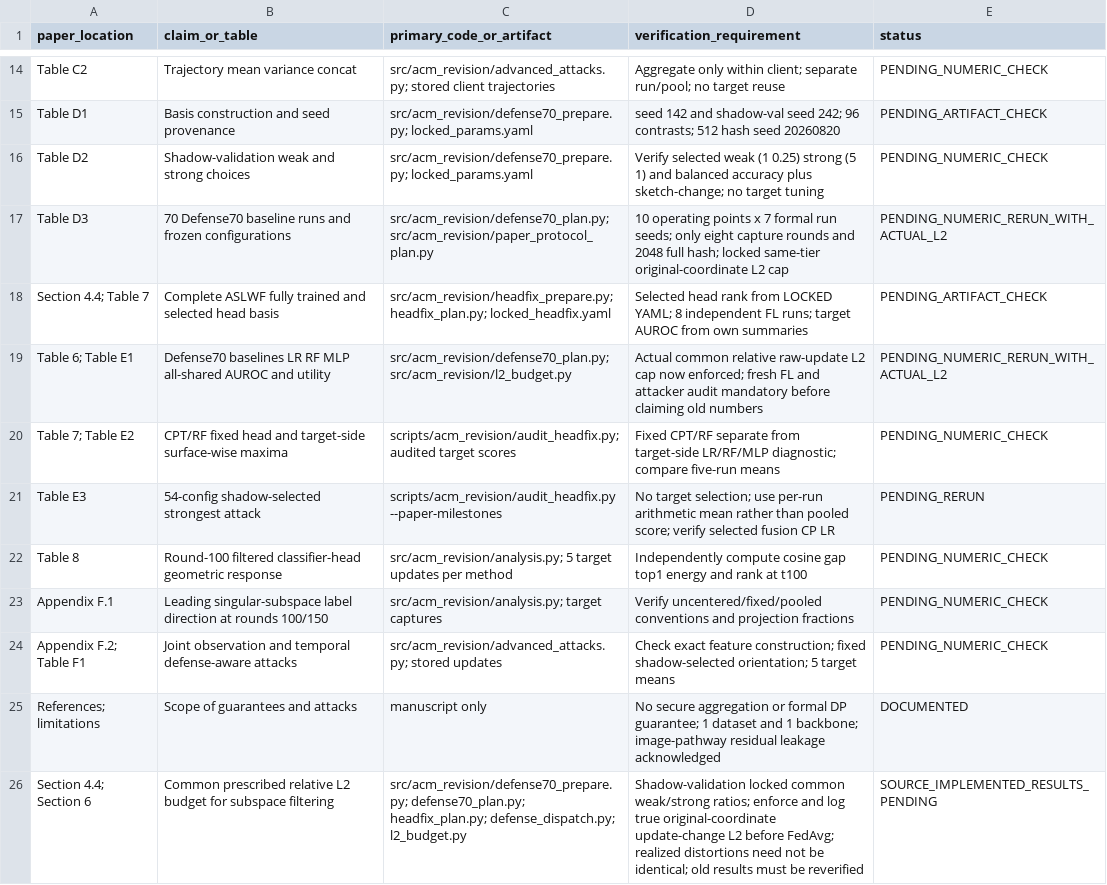
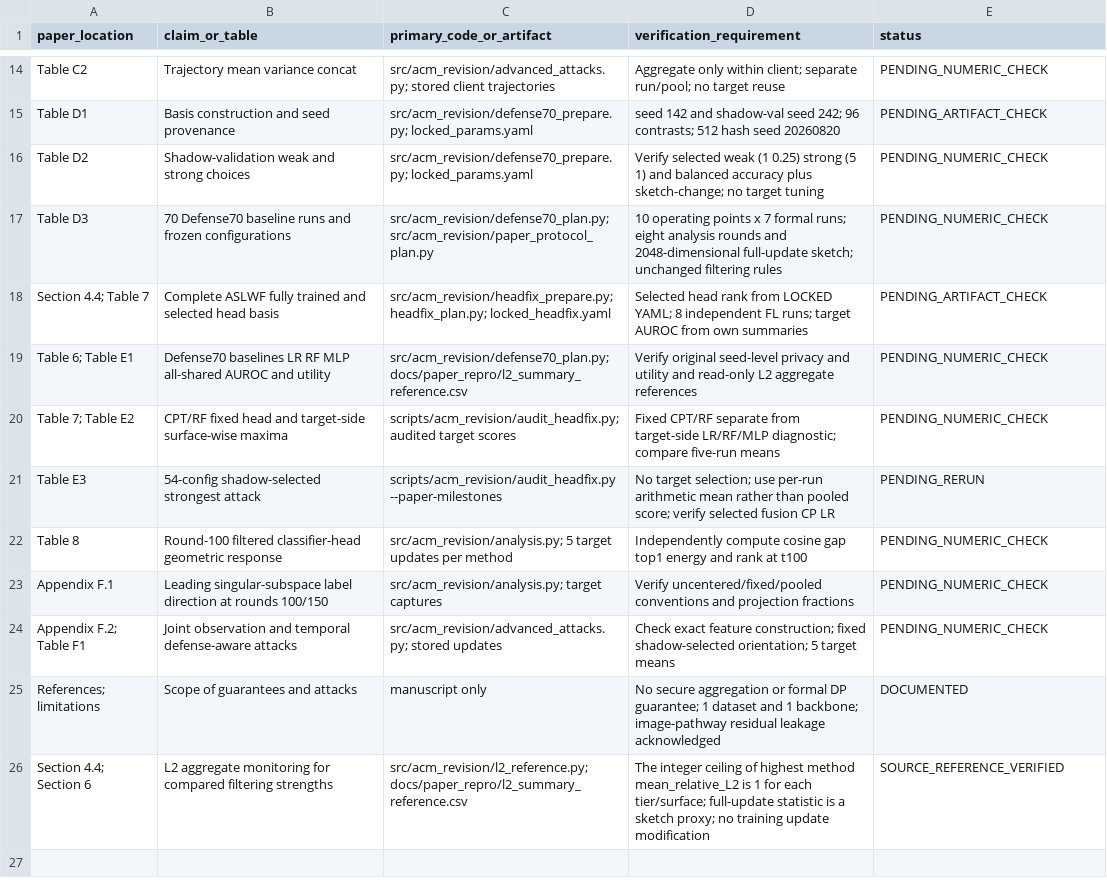
Before and after one commit to czj-1234/MFL-new, a CSV file: docs/paper_repro/TRACEABILITY.csv, drawn as a sheet; only a part is shown, gaps mark what is left out.

Commit message:
Align paper traceability with L2 summary checks and unchanged FL filtering

```diff
--- a/docs/paper_repro/TRACEABILITY.csv
+++ b/docs/paper_repro/TRACEABILITY.csv
@@ -16,5 +16,5 @@ paper_location,claim_or_table,primary_code_or_artifact,verification_requirement,
 "Table D2","Shadow-validation weak and strong choices","src/acm_revision/defense70_prepare.py; locked_params.yaml","Verify selected weak (1 0.25) strong (5 1) and balanced accuracy plus sketch-change; no target tuning","PENDING_NUMERIC_CHECK"
-"Table D3","70 Defense70 baseline runs and frozen configurations","src/acm_revision/defense70_plan.py; src/acm_revision/paper_protocol_plan.py","10 operating points x 7 formal run seeds; only eight capture rounds and 2048 full hash; locked same-tier original-coordinate L2 cap","PENDING_NUMERIC_RERUN_WITH_ACTUAL_L2"
+"Table D3","70 Defense70 baseline runs and frozen configurations","src/acm_revision/defense70_plan.py; src/acm_revision/paper_protocol_plan.py","10 operating points x 7 formal runs; eight analysis rounds and 2048-dimensional full-update sketch; unchanged filtering rules","PENDING_NUMERIC_CHECK"
 "Section 4.4; Table 7","Complete ASLWF fully trained and selected head basis","src/acm_revision/headfix_prepare.py; headfix_plan.py; locked_headfix.yaml","Selected head rank from LOCKED YAML; 8 independent FL runs; target AUROC from own summaries","PENDING_ARTIFACT_CHECK"
-"Table 6; Table E1","Defense70 baselines LR RF MLP all-shared AUROC and utility","src/acm_revision/defense70_plan.py; src/acm_revision/l2_budget.py","Actual common relative raw-update L2 cap now enforced; fresh FL and attacker audit mandatory before claiming old numbers","PENDING_NUMERIC_RERUN_WITH_ACTUAL_L2"
+"Table 6; Table E1","Defense70 baselines LR RF MLP all-shared AUROC and utility","src/acm_revision/defense70_plan.py; docs/paper_repro/l2_summary_reference.csv","Verify original seed-level privacy and utility and read-only L2 aggregate references","PENDING_NUMERIC_CHECK"
 "Table 7; Table E2","CPT/RF fixed head and target-side surface-wise maxima","scripts/acm_revision/audit_headfix.py; audited target scores","Fixed CPT/RF separate from target-side LR/RF/MLP diagnostic; compare five-run means","PENDING_NUMERIC_CHECK"
@@ -25,2 +25,2 @@ paper_location,claim_or_table,primary_code_or_artifact,verification_requirement,
 "References; limitations","Scope of guarantees and attacks","manuscript only","No secure aggregation or formal DP guarantee; 1 dataset and 1 backbone; image-pathway residual leakage acknowledged","DOCUMENTED"
-"Section 4.4; Section 6","Common prescribed relative L2 budget for subspace filtering","src/acm_revision/defense70_prepare.py; defense70_plan.py; headfix_plan.py; defense_dispatch.py; l2_budget.py","Shadow-validation locked common weak/strong ratios; enforce and log true original-coordinate update-change L2 before FedAvg; realized distortions need not be identical; old results must be reverified","SOURCE_IMPLEMENTED_RESULTS_PENDING"
+"Section 4.4; Section 6","L2 aggregate monitoring for compared filtering strengths","src/acm_revision/l2_reference.py; docs/paper_repro/l2_summary_reference.csv","The integer ceiling of highest method mean_relative_L2 is 1 for each tier/surface; full-update statistic is a sketch proxy; no training update modification","SOURCE_REFERENCE_VERIFIED"
```
